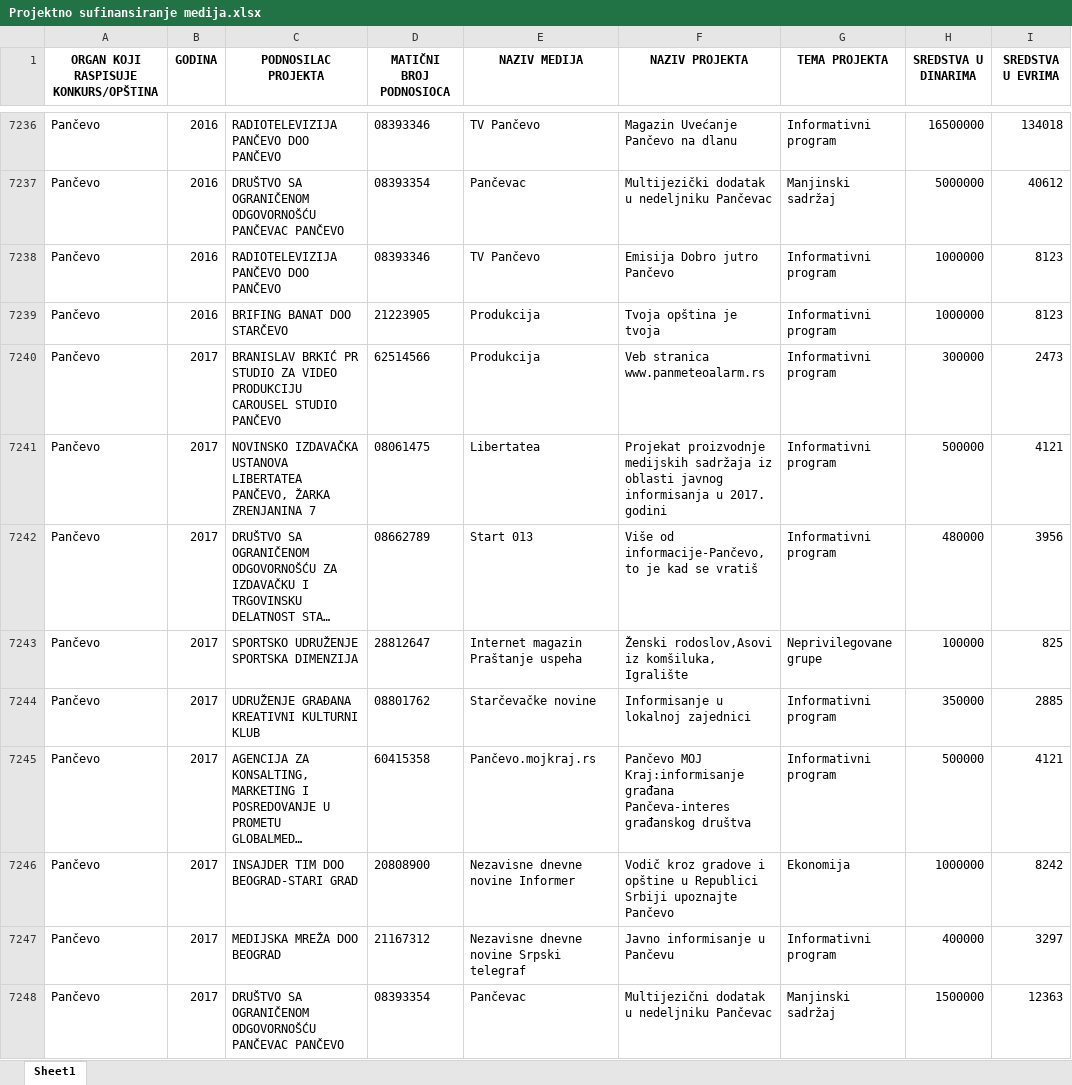
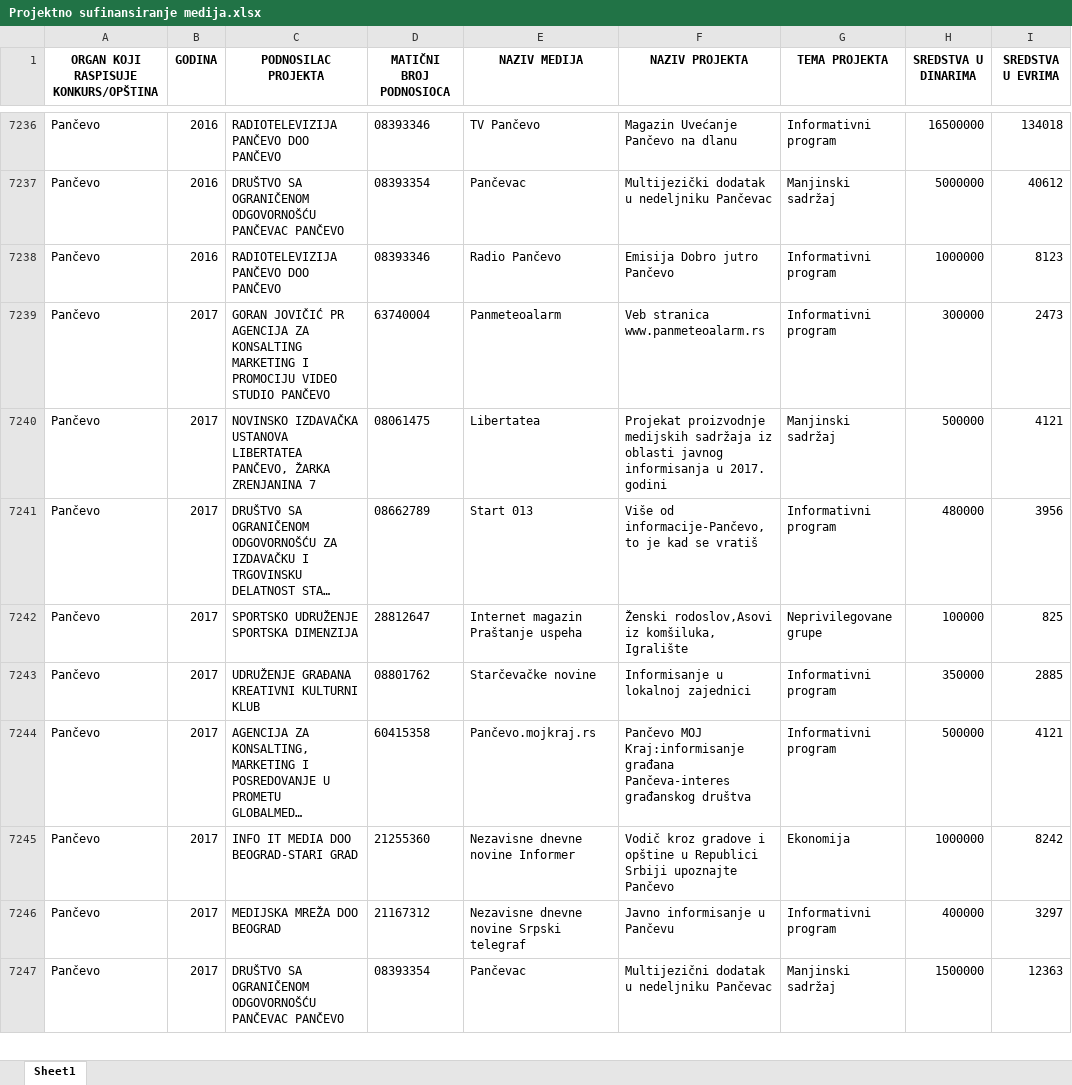
Before and after one commit to tixwitchy/Projektno-sufinansiranje-medija, an Excel workbook: Projektno sufinansiranje medija.xlsx, sheet Sheet1, drawn as a sheet; only a part is shown, gaps mark what is left out; long unchanged cells end in …; values as stored, in another font and other column widths than the file's, no borders; removed rows and columns are numbered as before the commit, all else as after; the diff covers the shown part only; the diff names each change by its address in the sheet, - before the commit and + after, or states it on an @@ line.

```diff
--- a/Projektno sufinansiranje medija.xlsx (sheet Sheet1)
+++ b/Projektno sufinansiranje medija.xlsx (sheet Sheet1)
-E7238 (NAZIV MEDIJA): TV Pančevo
+E7238 (NAZIV MEDIJA): Radio Pančevo
-row 7239: Pančevo | 2016 | BRIFING BANAT DOO STARČEVO | 21223905 | Produkcija | Tvoja opština je tvoja | Informativni program | 1000000 | 8123
-C7239 (PODNOSILAC PROJEKTA): BRANISLAV BRKIĆ PR STUDIO ZA VIDEO PRODUKCIJU CAROUSEL STUDIO PANČEVO
+C7239 (PODNOSILAC PROJEKTA): GORAN JOVIČIĆ PR AGENCIJA ZA KONSALTING MARKETING I PROMOCIJU VIDEO STUDIO PANČEVO
-D7239 (MATIČNI BROJ PODNOSIOCA): 62514566
+D7239 (MATIČNI BROJ PODNOSIOCA): 63740004
-E7239 (NAZIV MEDIJA): Produkcija
+E7239 (NAZIV MEDIJA): Panmeteoalarm
-G7240 (TEMA PROJEKTA): Informativni program
+G7240 (TEMA PROJEKTA): Manjinski sadržaj
-C7245 (PODNOSILAC PROJEKTA): INSAJDER TIM DOO BEOGRAD-STARI GRAD
+C7245 (PODNOSILAC PROJEKTA): INFO IT MEDIA DOO BEOGRAD-STARI GRAD
-D7245 (MATIČNI BROJ PODNOSIOCA): 20808900
+D7245 (MATIČNI BROJ PODNOSIOCA): 21255360
```
Also changed, not shown: 6 added rows, 3 removed rows and 110 edited cells elsewhere in this sheet, 1 other file.
